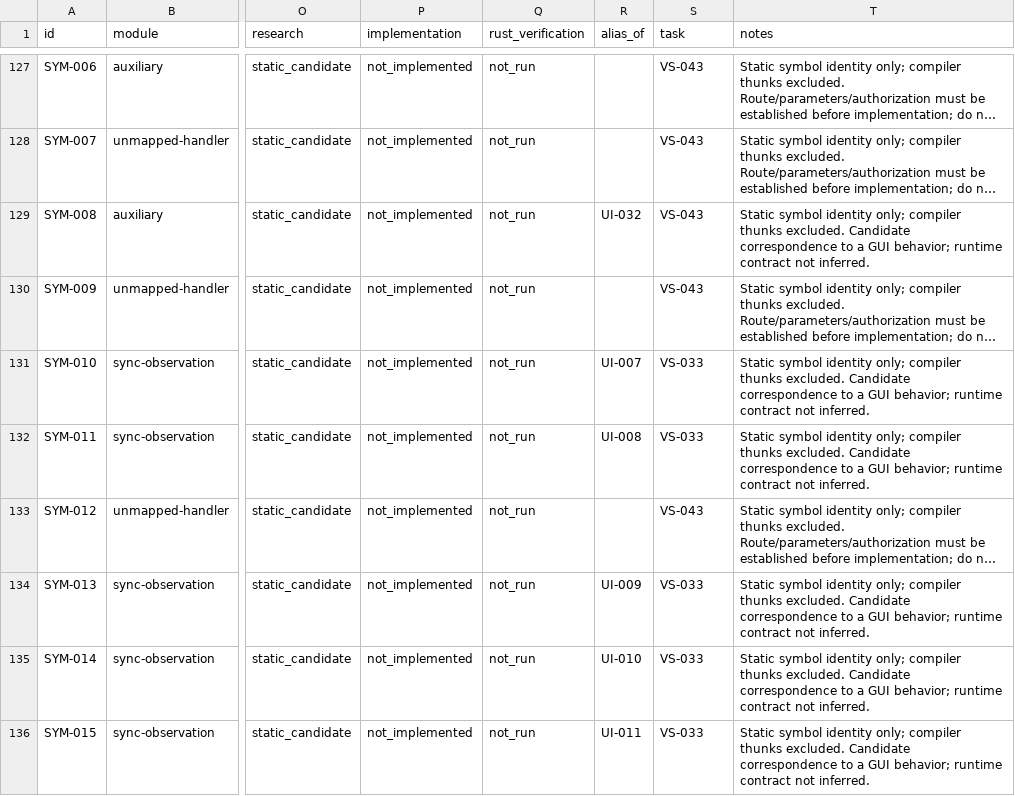
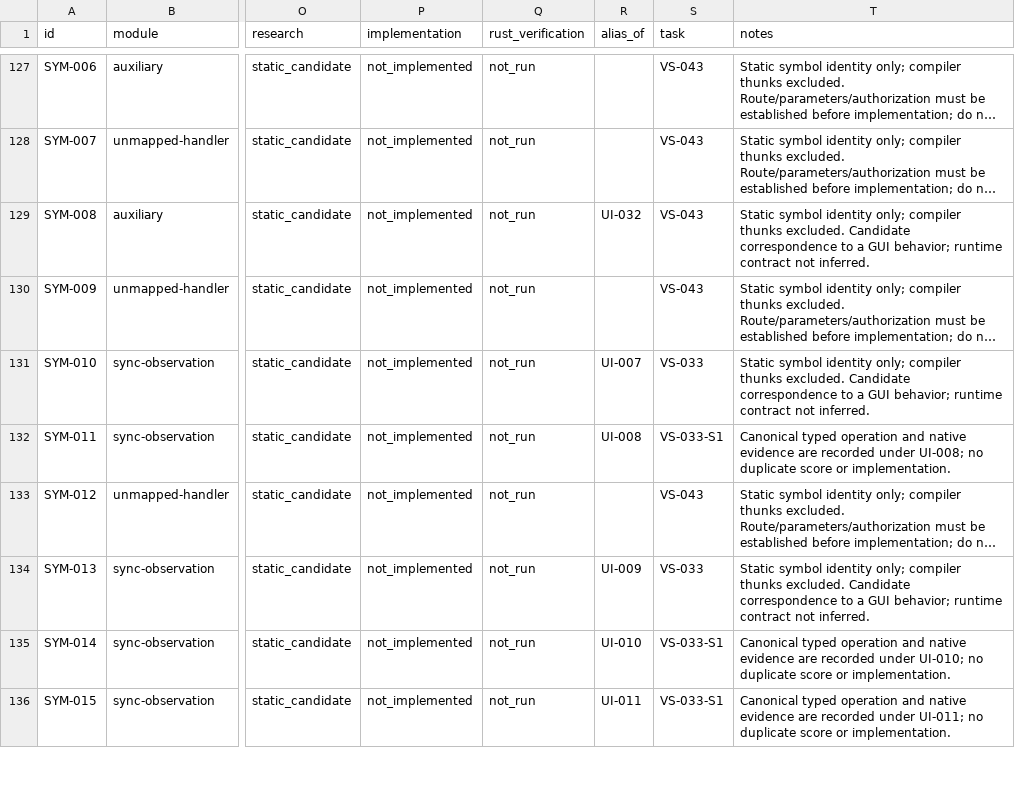
Before and after one commit to AresJef/verysync-sidecar, a CSV file: docs/capabilities.csv, drawn as a sheet; only a part is shown, gaps mark what is left out; long unchanged cells end in …; the diff covers the shown part only; the diff names each change by its address in the sheet, - before the commit and + after, or states it on an @@ line.

Commit message:
Add typed synchronization snapshots, bounded pages, native errors and safe fresh defaults

```diff
--- a/docs/capabilities.csv
+++ b/docs/capabilities.csv
-S132 (task): VS-033
+S132 (task): VS-033-S1
-T132 (notes): Static symbol identity only; compiler thunks excluded. Candidate correspondence to a GUI behavior; runtime contract not inferred.
+T132 (notes): Canonical typed operation and native evidence are recorded under UI-008; no duplicate score or implementation.
-S135:S136 (task): VS-033
+S135:S136 (task): VS-033-S1
-T135 (notes): Static symbol identity only; compiler thunks excluded. Candidate correspondence to a GUI behavior; runtime contract not inferred.
+T135 (notes): Canonical typed operation and native evidence are recorded under UI-010; no duplicate score or implementation.
-T136 (notes): Static symbol identity only; compiler thunks excluded. Candidate correspondence to a GUI behavior; runtime contract not inferred.
+T136 (notes): Canonical typed operation and native evidence are recorded under UI-011; no duplicate score or implementation.
```
Also changed, not shown: 111 edited cells elsewhere in this file, 19 other files.
